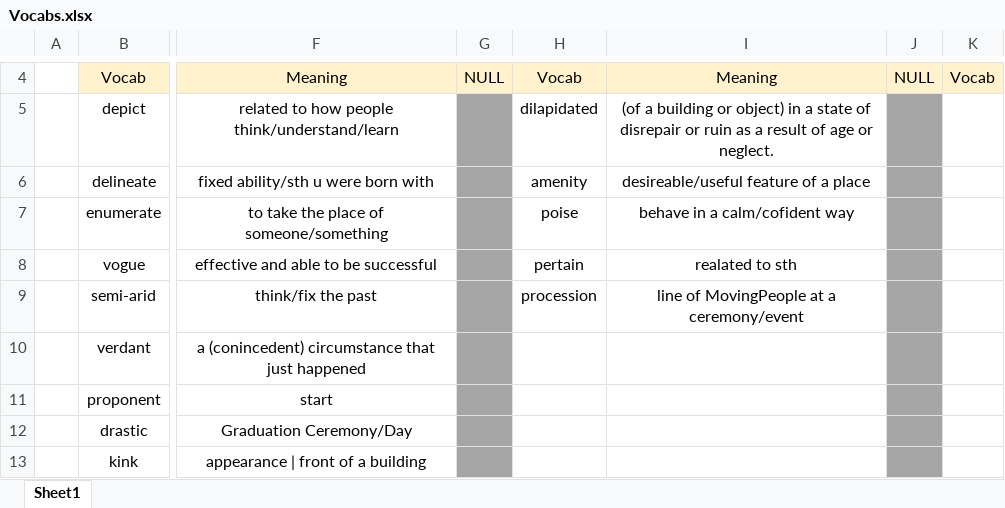
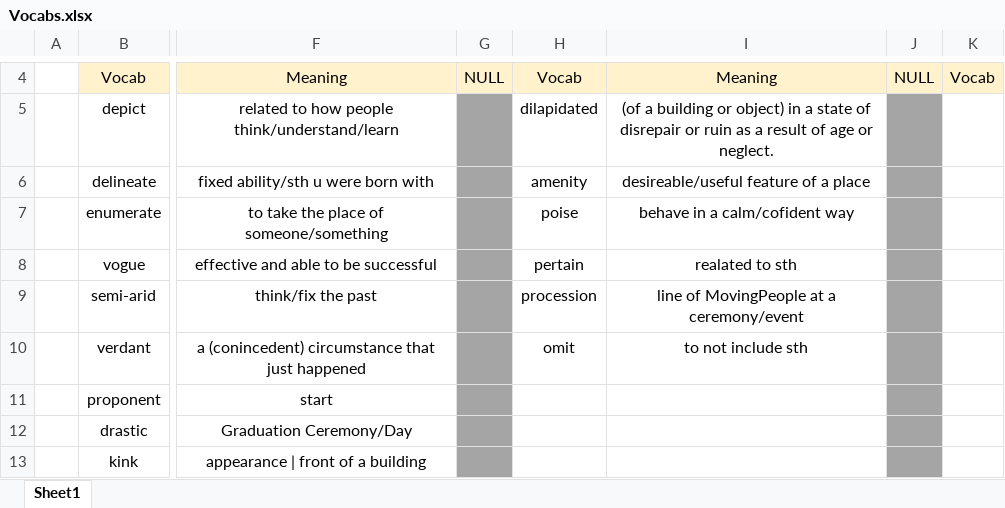
Before and after one commit to nayzinminlwin/IELTS_Practice_Repo, an Excel workbook: Vocabs.xlsx, sheet Sheet1, drawn as a sheet; only a part is shown, gaps mark what is left out; values as stored, in another font and other column widths than the file's, no borders; the diff names each change by its address in the sheet, - before the commit and + after, or states it on an @@ line.

Commit message:
Added Vocabs.

```diff
--- a/Vocabs.xlsx (sheet Sheet1)
+++ b/Vocabs.xlsx (sheet Sheet1)
-H10: (empty)
+H10: omit
-I10: (empty)
+I10: to not include sth
```
